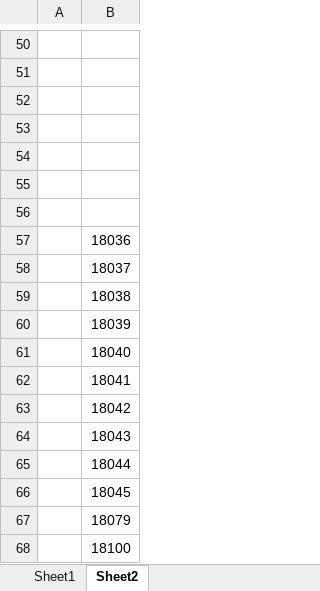
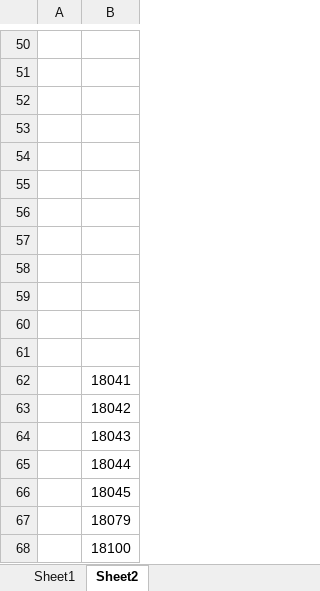
Before and after one commit to dlt-lee/dcb, an Excel workbook: ps.xlsx, sheet Sheet2, drawn as a sheet; only a part is shown, gaps mark what is left out; values as stored, in another font and other column widths than the file's, no borders; the diff names each change by its address in the sheet, - before the commit and + after, or states it on an @@ line.

```diff
--- a/ps.xlsx (sheet Sheet2)
+++ b/ps.xlsx (sheet Sheet2)
-B57: 18036
+B57: (empty)
-B58: 18037
+B58: (empty)
-B59: 18038
+B59: (empty)
-B60: 18039
+B60: (empty)
-B61: 18040
+B61: (empty)
```
Also changed, not shown: sheet Sheet1, 1 other file.
